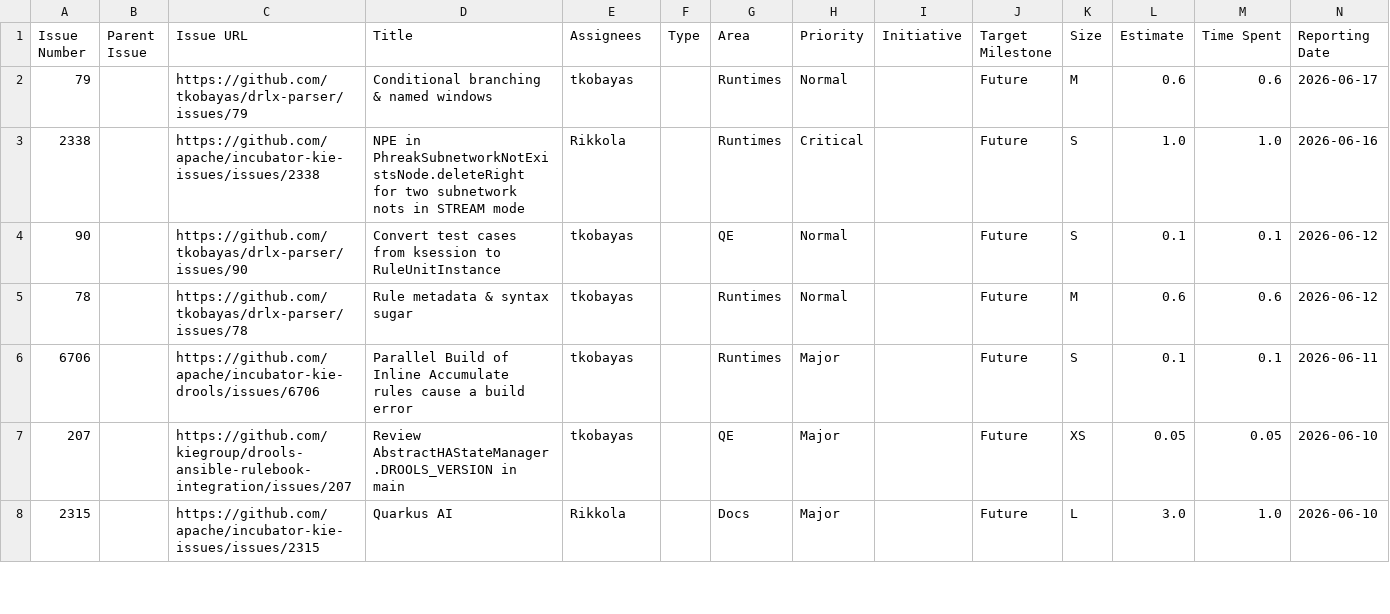
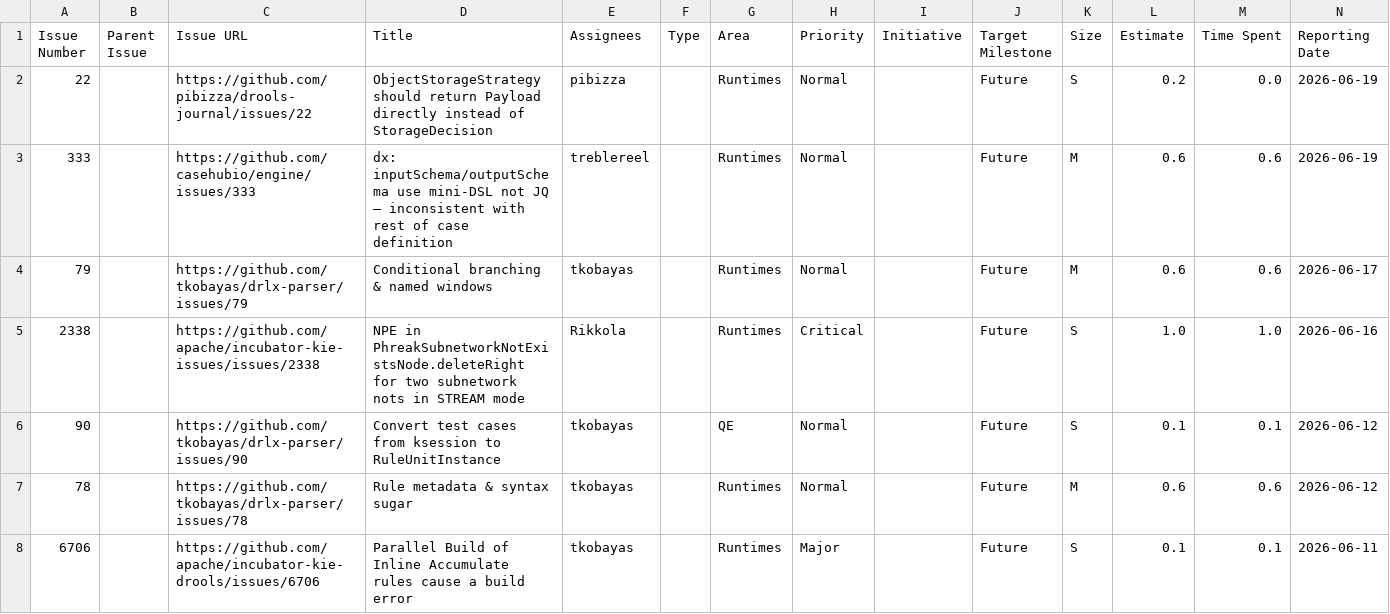
Before and after one commit to kubesmarts/pm-automations, a CSV file: exports/kiegroup-9-done-items.csv, drawn as a sheet; only a part is shown; the shorter side is filled out with more unchanged rows; rows hold the shown columns only; the diff names each change by its address in the sheet, - before the commit and + after, or states it on an @@ line.

```diff
--- a/exports/kiegroup-9-done-items.csv
+++ b/exports/kiegroup-9-done-items.csv
+row 2: 22 |  | https://github.com/pibizza/drools-journal/issues/22 | ObjectStorageStrategy should return Payload directly instead of StorageDecision | pibizza |  | Runtimes | Normal |  | Future | S | 0.2 | 0.0 | 2026-06-19
+row 3: 333 |  | https://github.com/casehubio/engine/issues/333 | dx: inputSchema/outputSchema use mini-DSL not JQ — inconsistent with rest of case definition | treblereel |  | Runtimes | Normal |  | Future | M | 0.6 | 0.6 | 2026-06-19
```
Also changed, not shown: exports/quarkiverse-11-done-items.csv.
